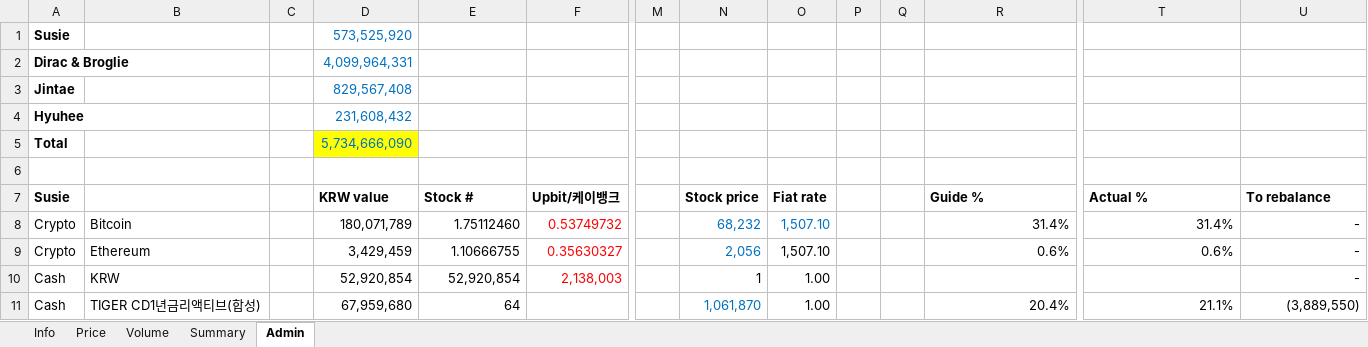
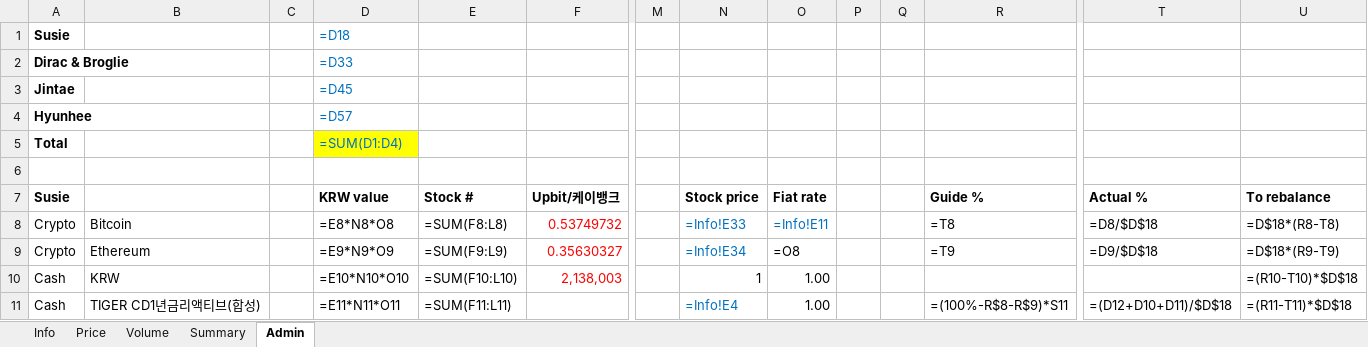
Before and after one commit to jtkimpr/finance-watch, an Excel workbook: data/watchlist.xlsx, sheet Admin, drawn as a sheet; only a part is shown, gaps mark what is left out; values as stored, in another font and other column widths than the file's, no borders; formulas without a stored value are shown as written; removed rows and columns are numbered as before the commit, all else as after; rows hold the shown columns only; the diff covers the shown part only; the diff names each change by its address in the sheet, - before the commit and + after, or states it on an @@ line.

```diff
--- a/data/watchlist.xlsx (sheet Admin)
+++ b/data/watchlist.xlsx (sheet Admin)
-D1: 573,525,920
+D1: =D18
-D2: 4,099,964,331
+D2: =D33
-D3: 829,567,408
+D3: =D45
-row 4: Hyuhee |  |  | 231,608,432
+row 4: Hyunhee |  |  | =D57
-D5: 5,734,666,090
+D5: =SUM(D1:D4)
-D8: 180,071,789
+D8: =E8*N8*O8
-E8: 1.75112460
+E8: =SUM(F8:L8)
-N8: 68,232
+N8: =Info!E33
-O8: 1,507.10
+O8: =Info!E11
-R8: 31.4%
+R8: =T8
-T8: 31.4%
+T8: =D8/$D$18
-U8: -
+U8: =D$18*(R8-T8)
-D9: 3,429,459
+D9: =E9*N9*O9
-E9: 1.10666755
+E9: =SUM(F9:L9)
-N9: 2,056
+N9: =Info!E34
-O9: 1,507.10
+O9: =O8
-R9: 0.6%
+R9: =T9
-T9: 0.6%
+T9: =D9/$D$18
-U9: -
+U9: =D$18*(R9-T9)
-D10: 52,920,854
+D10: =E10*N10*O10
-E10: 52,920,854
+E10: =SUM(F10:L10)
-U10: -
+U10: =(R10-T10)*$D$18
-D11: 67,959,680
+D11: =E11*N11*O11
-E11: 64
+E11: =SUM(F11:L11)
-N11: 1,061,870
+N11: =Info!E4
-R11: 20.4%
+R11: =(100%-R$8-R$9)*S11
-T11: 21.1%
+T11: =(D12+D10+D11)/$D$18
-U11: (3,889,550)
+U11: =(R11-T11)*$D$18
```
Also changed, not shown: 4 added rows, 4 removed rows and 220 edited cells elsewhere in this sheet, sheet Summary, sheet Info, 4 other files.
